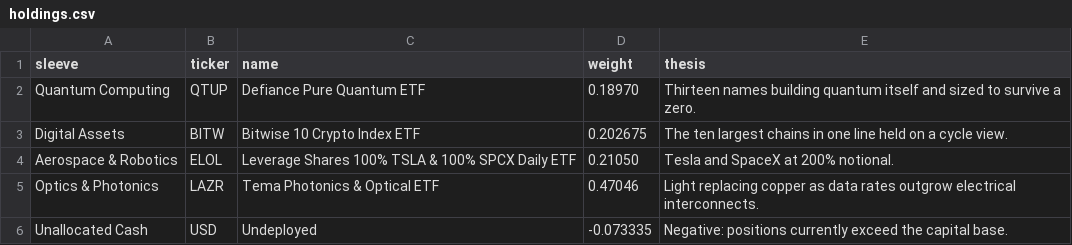
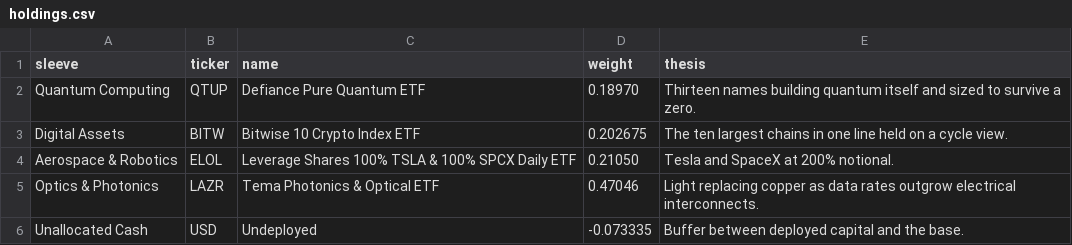
Before and after one commit to augvilla/haruspex, a CSV file: data/holdings.csv, drawn as a sheet.

Commit message:
Update holdings.csv

```diff
--- a/data/holdings.csv
+++ b/data/holdings.csv
@@ -5,2 +5,2 @@ Aerospace & Robotics,ELOL,Leverage Shares 100% TSLA & 100% SPCX Daily ETF,0.2105
 Optics & Photonics,LAZR,Tema Photonics & Optical ETF,0.47046,Light replacing copper as data rates outgrow electrical interconnects.
-Unallocated Cash,USD,Undeployed,-0.073335,Negative: positions currently exceed the capital base.
+Unallocated Cash,USD,Undeployed,-0.073335,Buffer between deployed capital and the base.
```
